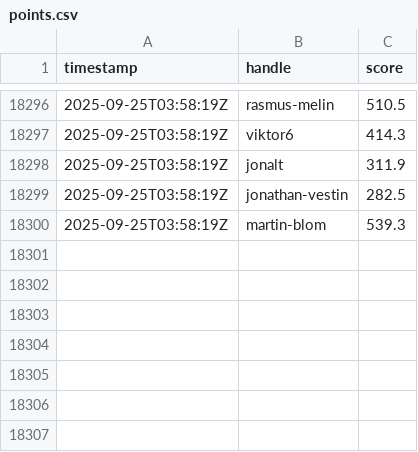
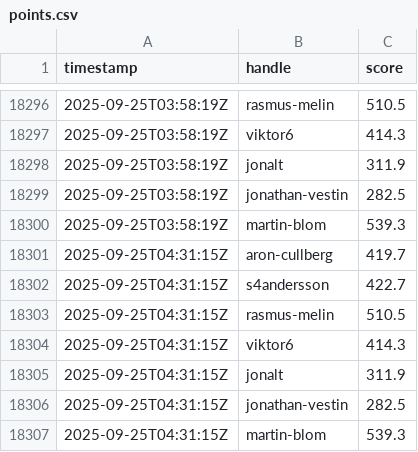
Before and after one commit to aroncullberg/kattis-data, a CSV file: points.csv, drawn as a sheet; only a part is shown, gaps mark what is left out; the diff names each change by its address in the sheet, - before the commit and + after, or states it on an @@ line.

```diff
--- a/points.csv
+++ b/points.csv
+row 18301: 2025-09-25T04:31:15Z | aron-cullberg | 419.7
+row 18302: 2025-09-25T04:31:15Z | s4andersson | 422.7
+row 18303: 2025-09-25T04:31:15Z | rasmus-melin | 510.5
+row 18304: 2025-09-25T04:31:15Z | viktor6 | 414.3
+row 18305: 2025-09-25T04:31:15Z | jonalt | 311.9
+row 18306: 2025-09-25T04:31:15Z | jonathan-vestin | 282.5
+row 18307: 2025-09-25T04:31:15Z | martin-blom | 539.3
```
